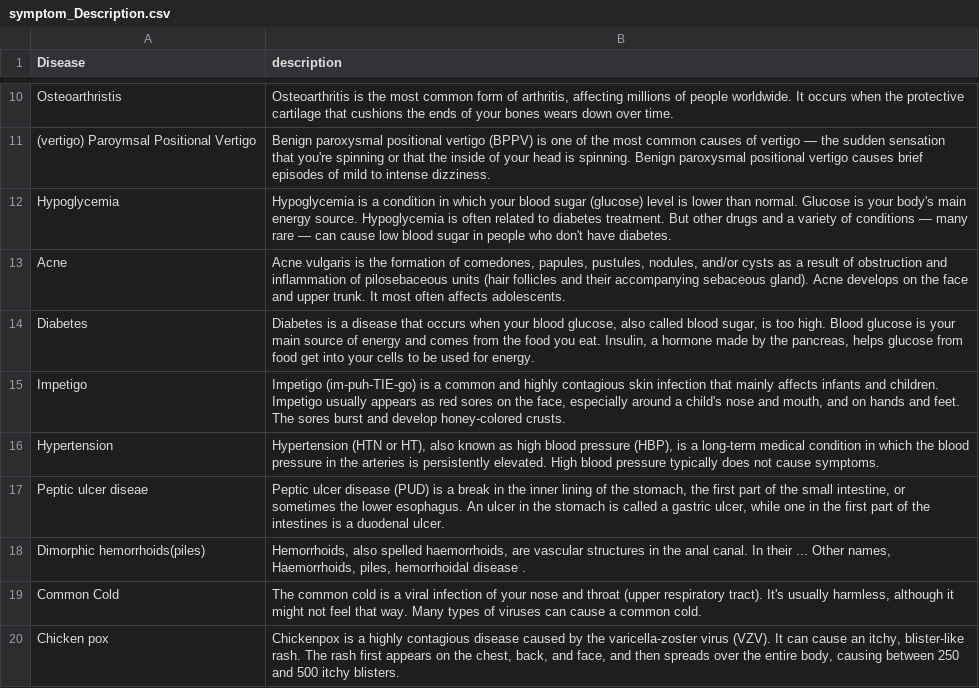
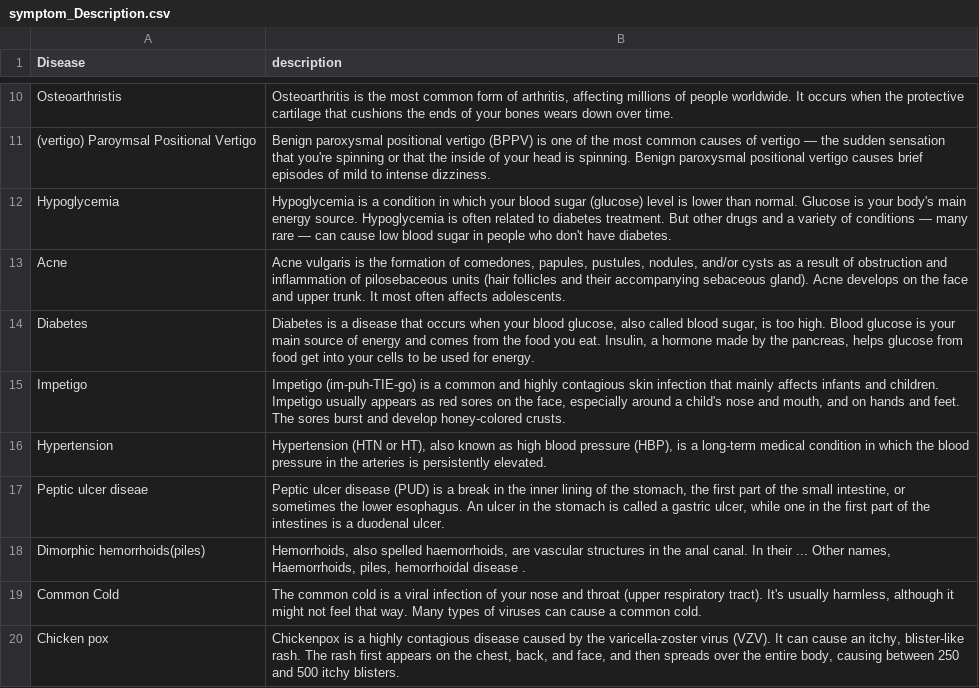
Before and after one commit to joelgeorge-web/Disease-Prediction-Chatbot, a CSV file: symptom_Description.csv, drawn as a sheet; only a part is shown, gaps mark what is left out.

Commit message:
made some modifications if wrong symptoms come

```diff
--- a/symptom_Description.csv
+++ b/symptom_Description.csv
@@ -15,3 +15,3 @@ Diabetes,"Diabetes is a disease that occurs when your blood glucose, also called
 Impetigo,"Impetigo (im-puh-TIE-go) is a common and highly contagious skin infection that mainly affects infants and children. Impetigo usually appears as red sores on the face, especially around a child's nose and mouth, and on hands and feet. The sores burst and develop honey-colored crusts."
-Hypertension,"Hypertension (HTN or HT), also known as high blood pressure (HBP), is a long-term medical condition in which the blood pressure in the arteries is persistently elevated. High blood pressure typically does not cause symptoms."
+Hypertension,"Hypertension (HTN or HT), also known as high blood pressure (HBP), is a long-term medical condition in which the blood pressure in the arteries is persistently elevated. "
 Peptic ulcer diseae,"Peptic ulcer disease (PUD) is a break in the inner lining of the stomach, the first part of the small intestine, or sometimes the lower esophagus. An ulcer in the stomach is called a gastric ulcer, while one in the first part of the intestines is a duodenal ulcer."
```
Also changed, not shown: symptom_precaution.csv, 2 other files.
